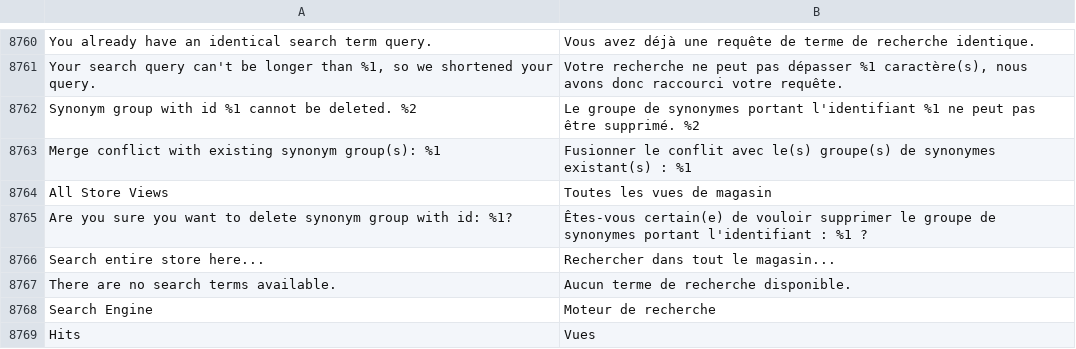
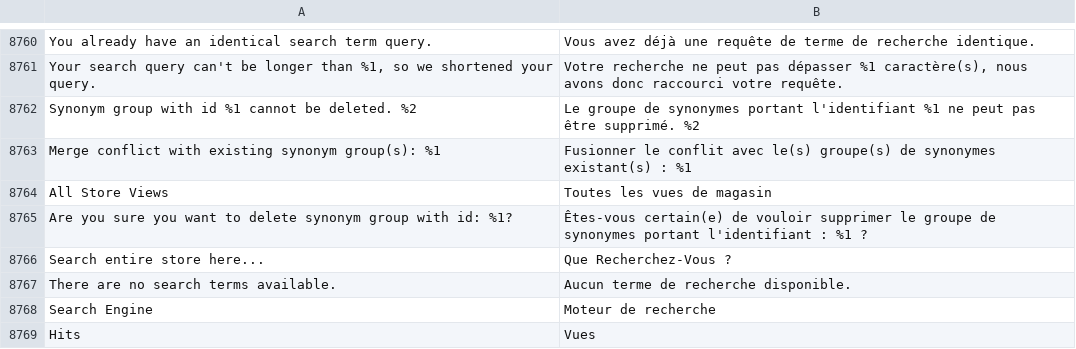
Before and after one commit to grll/language-fr_FR, a CSV file: fr_CH.csv, drawn as a sheet; only a part is shown, gaps mark what is left out; the diff names each change by its address in the sheet, - before the commit and + after, or states it on an @@ line.

Commit message:
change translation for the search bar place-holder

```diff
--- a/fr_CH.csv
+++ b/fr_CH.csv
-B8766: Rechercher dans tout le magasin...
+B8766: Que Recherchez-Vous ?
```
